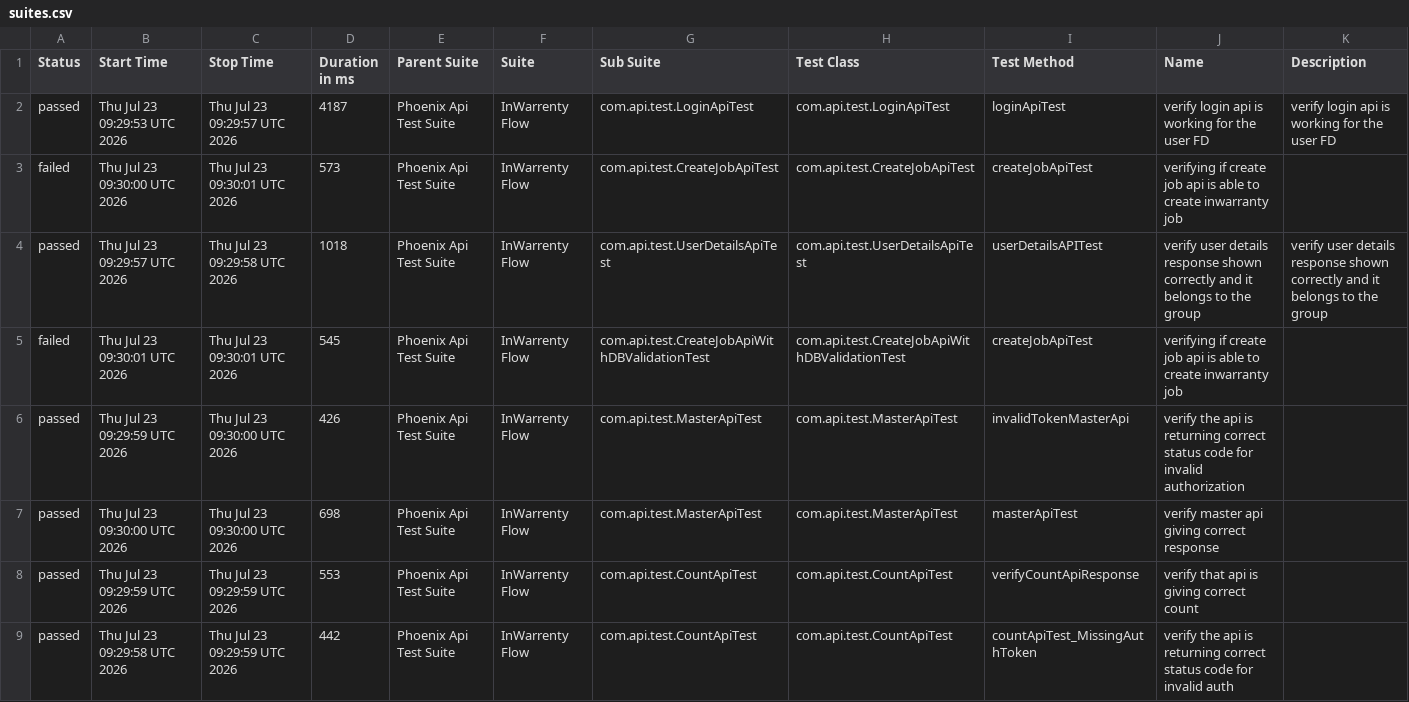
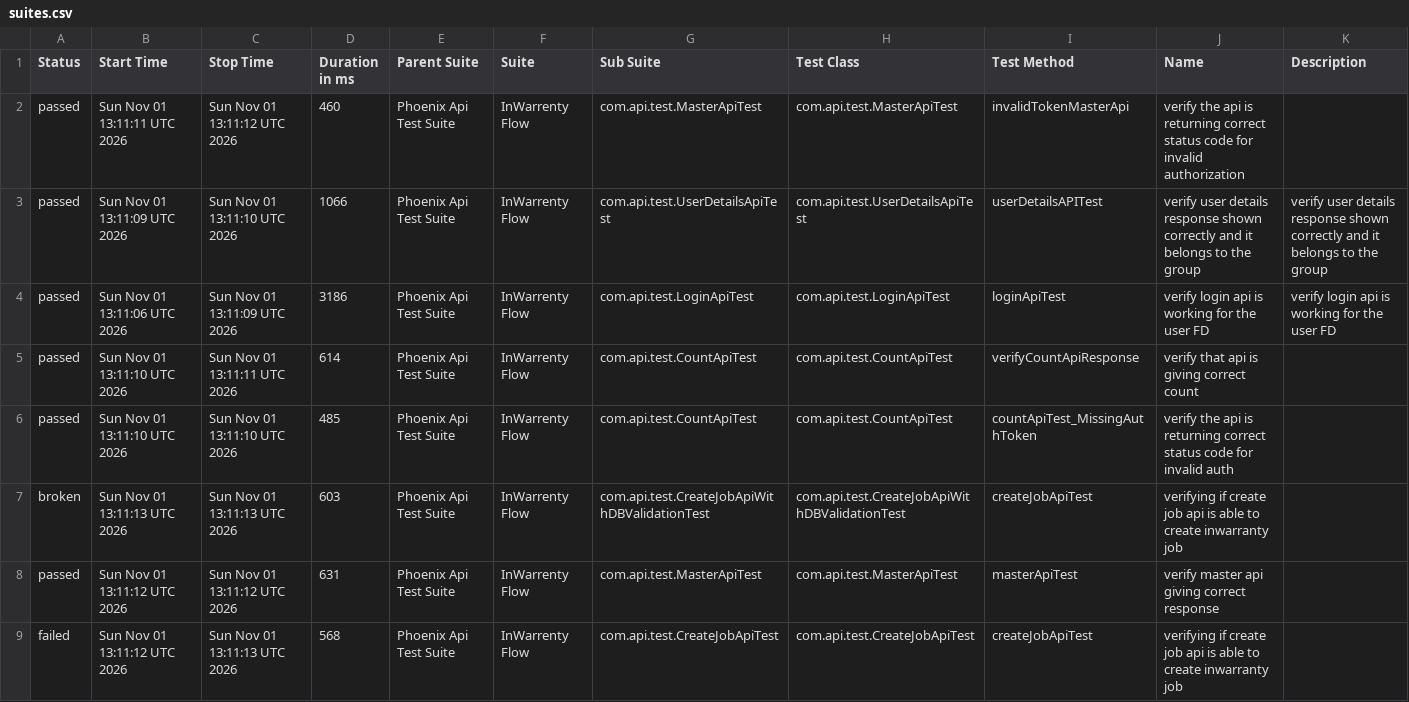
Before and after one commit to ramita123/PhoneixTestAutomationFramework, a CSV file: data/suites.csv, drawn as a sheet.

```diff
--- a/data/suites.csv
+++ b/data/suites.csv
@@ -1,9 +1,9 @@
 "Status","Start Time","Stop Time","Duration in ms","Parent Suite","Suite","Sub Suite","Test Class","Test Method","Name","Description"
-"passed","Thu Jul 23 09:29:53 UTC 2026","Thu Jul 23 09:29:57 UTC 2026","4187","Phoenix Api Test Suite","InWarrenty Flow","com.api.test.LoginApiTest","com.api.test.LoginApiTest","loginApiTest","verify login api is working for the user FD","verify login api is working for the user FD"
-"failed","Thu Jul 23 09:30:00 UTC 2026","Thu Jul 23 09:30:01 UTC 2026","573","Phoenix Api Test Suite","InWarrenty Flow","com.api.test.CreateJobApiTest","com.api.test.CreateJobApiTest","createJobApiTest","verifying if create job api is able to create inwarranty job",""
-"passed","Thu Jul 23 09:29:57 UTC 2026","Thu Jul 23 09:29:58 UTC 2026","1018","Phoenix Api Test Suite","InWarrenty Flow","com.api.test.UserDetailsApiTest","com.api.test.UserDetailsApiTest","userDetailsAPITest","verify user details response shown correctly and it belongs to the group ","verify user details response shown correctly and it belongs to the group "
-"failed","Thu Jul 23 09:30:01 UTC 2026","Thu Jul 23 09:30:01 UTC 2026","545","Phoenix Api Test Suite","InWarrenty Flow","com.api.test.CreateJobApiWithDBValidationTest","com.api.test.CreateJobApiWithDBValidationTest","createJobApiTest","verifying if create job api is able to create inwarranty job",""
-"passed","Thu Jul 23 09:29:59 UTC 2026","Thu Jul 23 09:30:00 UTC 2026","426","Phoenix Api Test Suite","InWarrenty Flow","com.api.test.MasterApiTest","com.api.test.MasterApiTest","invalidTokenMasterApi","verify the api is returning correct status code for invalid authorization",""
-"passed","Thu Jul 23 09:30:00 UTC 2026","Thu Jul 23 09:30:00 UTC 2026","698","Phoenix Api Test Suite","InWarrenty Flow","com.api.test.MasterApiTest","com.api.test.MasterApiTest","masterApiTest","verify master api giving correct response",""
-"passed","Thu Jul 23 09:29:59 UTC 2026","Thu Jul 23 09:29:59 UTC 2026","553","Phoenix Api Test Suite","InWarrenty Flow","com.api.test.CountApiTest","com.api.test.CountApiTest","verifyCountApiResponse","verify that api is giving correct count",""
-"passed","Thu Jul 23 09:29:58 UTC 2026","Thu Jul 23 09:29:59 UTC 2026","442","Phoenix Api Test Suite","InWarrenty Flow","com.api.test.CountApiTest","com.api.test.CountApiTest","countApiTest_MissingAuthToken","verify the api is returning correct status code for invalid auth",""
+"passed","Sun Nov 01 13:11:11 UTC 2026","Sun Nov 01 13:11:12 UTC 2026","460","Phoenix Api Test Suite","InWarrenty Flow","com.api.test.MasterApiTest","com.api.test.MasterApiTest","invalidTokenMasterApi","verify the api is returning correct status code for invalid authorization",""
+"passed","Sun Nov 01 13:11:09 UTC 2026","Sun Nov 01 13:11:10 UTC 2026","1066","Phoenix Api Test Suite","InWarrenty Flow","com.api.test.UserDetailsApiTest","com.api.test.UserDetailsApiTest","userDetailsAPITest","verify user details response shown correctly and it belongs to the group ","verify user details response shown correctly and it belongs to the group "
+"passed","Sun Nov 01 13:11:06 UTC 2026","Sun Nov 01 13:11:09 UTC 2026","3186","Phoenix Api Test Suite","InWarrenty Flow","com.api.test.LoginApiTest","com.api.test.LoginApiTest","loginApiTest","verify login api is working for the user FD","verify login api is working for the user FD"
+"passed","Sun Nov 01 13:11:10 UTC 2026","Sun Nov 01 13:11:11 UTC 2026","614","Phoenix Api Test Suite","InWarrenty Flow","com.api.test.CountApiTest","com.api.test.CountApiTest","verifyCountApiResponse","verify that api is giving correct count",""
+"passed","Sun Nov 01 13:11:10 UTC 2026","Sun Nov 01 13:11:10 UTC 2026","485","Phoenix Api Test Suite","InWarrenty Flow","com.api.test.CountApiTest","com.api.test.CountApiTest","countApiTest_MissingAuthToken","verify the api is returning correct status code for invalid auth",""
+"broken","Sun Nov 01 13:11:13 UTC 2026","Sun Nov 01 13:11:13 UTC 2026","603","Phoenix Api Test Suite","InWarrenty Flow","com.api.test.CreateJobApiWithDBValidationTest","com.api.test.CreateJobApiWithDBValidationTest","createJobApiTest","verifying if create job api is able to create inwarranty job",""
+"passed","Sun Nov 01 13:11:12 UTC 2026","Sun Nov 01 13:11:12 UTC 2026","631","Phoenix Api Test Suite","InWarrenty Flow","com.api.test.MasterApiTest","com.api.test.MasterApiTest","masterApiTest","verify master api giving correct response",""
+"failed","Sun Nov 01 13:11:12 UTC 2026","Sun Nov 01 13:11:13 UTC 2026","568","Phoenix Api Test Suite","InWarrenty Flow","com.api.test.CreateJobApiTest","com.api.test.CreateJobApiTest","createJobApiTest","verifying if create job api is able to create inwarranty job",""
```
Also changed, not shown: data/behaviors.csv, 54 other files.
